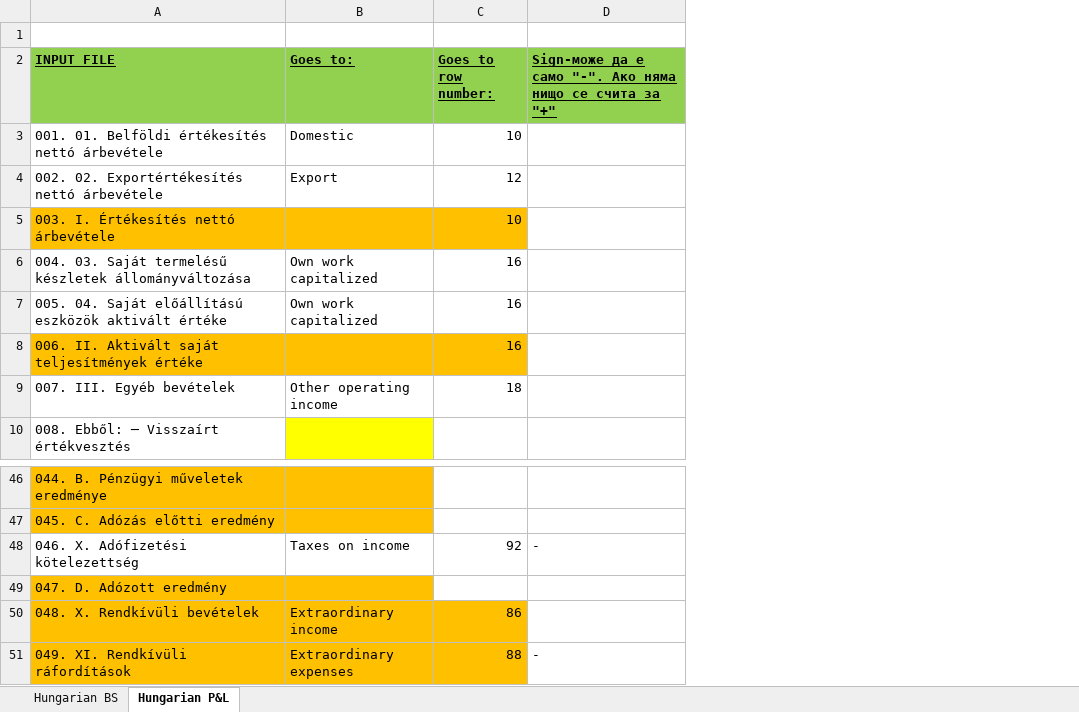
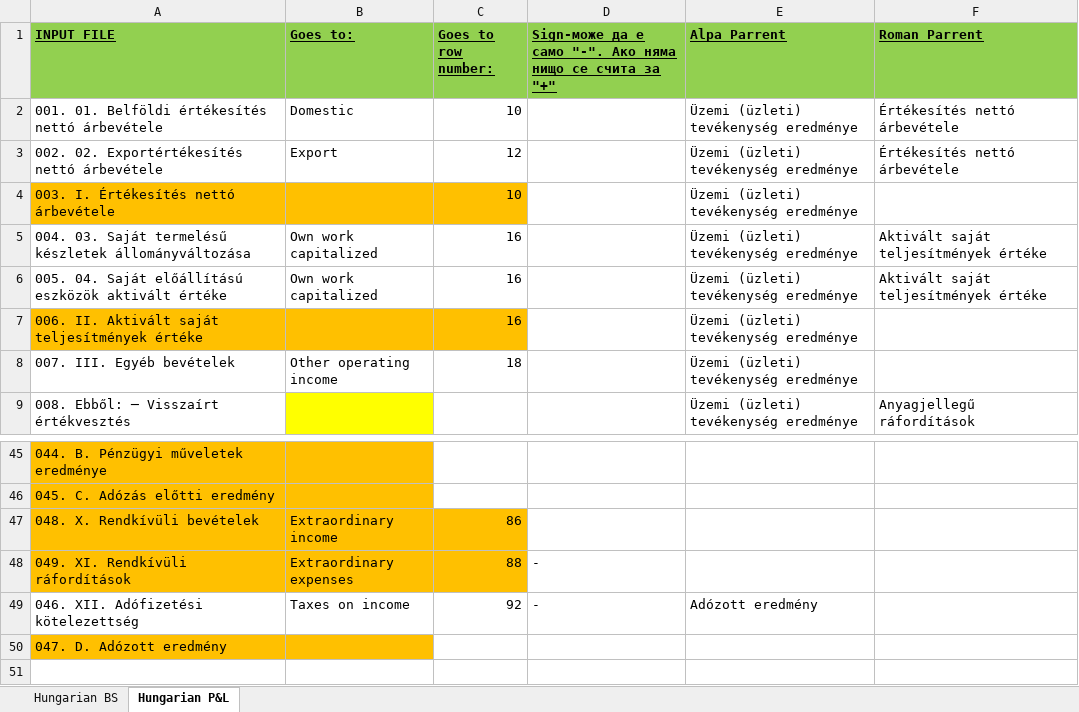
Before and after one commit to ytodorov/corewebtest, an Excel workbook: DimoPdfToExcelSln/DimoPdfToExcelWeb/wwwroot/Files/HungarianDistributionKeys.xlsx, sheet Hungarian P&L, drawn as a sheet; only a part is shown, gaps mark what is left out; values as stored, in another font and other column widths than the file's, no borders; removed rows and columns are numbered as before the commit, all else as after; the diff names each change by its address in the sheet, - before the commit and + after, or states it on an @@ line.

```diff
--- a/DimoPdfToExcelSln/DimoPdfToExcelWeb/wwwroot/Files/HungarianDistributionKeys.xlsx (sheet Hungarian P&L)
+++ b/DimoPdfToExcelSln/DimoPdfToExcelWeb/wwwroot/Files/HungarianDistributionKeys.xlsx (sheet Hungarian P&L)
+column E (Alpa Parrent), rows 2-9: all Üzemi (üzleti) tevékenység eredménye
+column F (Roman Parrent), rows 2-9: Értékesítés nettó árbevétele | Értékesítés nettó árbevétele |  | Aktivált saját teljesítmények értéke | Aktivált saját teljesítmények értéke |  |  | Anyagjellegű ráfordítások
-row 1: (empty)
-row 48: 046. X. Adófizetési kötelezettség | Taxes on income | 92 | -
+row 49: 046. XII. Adófizetési kötelezettség | Taxes on income | 92 | - | Adózott eredmény
@@ row 49 moved to row 50: 047. D. Adózott eredmény @@
```
Also changed, not shown: 2 other files.
